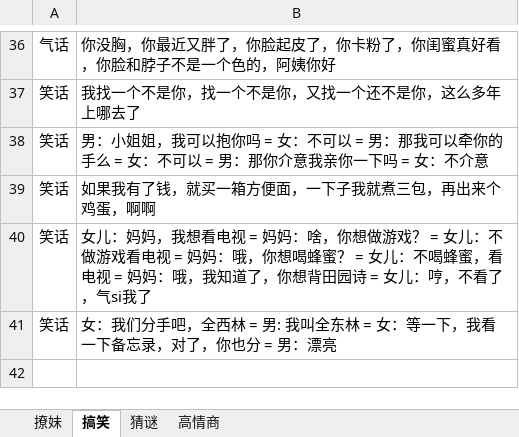
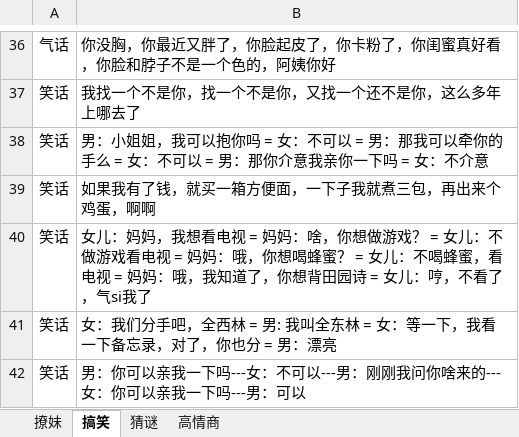
Before and after one commit to sunsetFog/record, an Excel workbook: humor/humor.xlsx, sheet 搞笑, drawn as a sheet; only a part is shown, gaps mark what is left out; values as stored, in another font and other column widths than the file's, no borders; the diff names each change by its address in the sheet, - before the commit and + after, or states it on an @@ line.

```diff
--- a/humor/humor.xlsx (sheet 搞笑)
+++ b/humor/humor.xlsx (sheet 搞笑)
+row 42: 笑话 | 男：你可以亲我一下吗---女：不可以---男：刚刚我问你啥来的---女：你可以亲我一下吗---男：可以
```
Also changed, not shown: Lvans&Rafael/GCS02.xlsx, github/git.xlsx, 13 other files.
